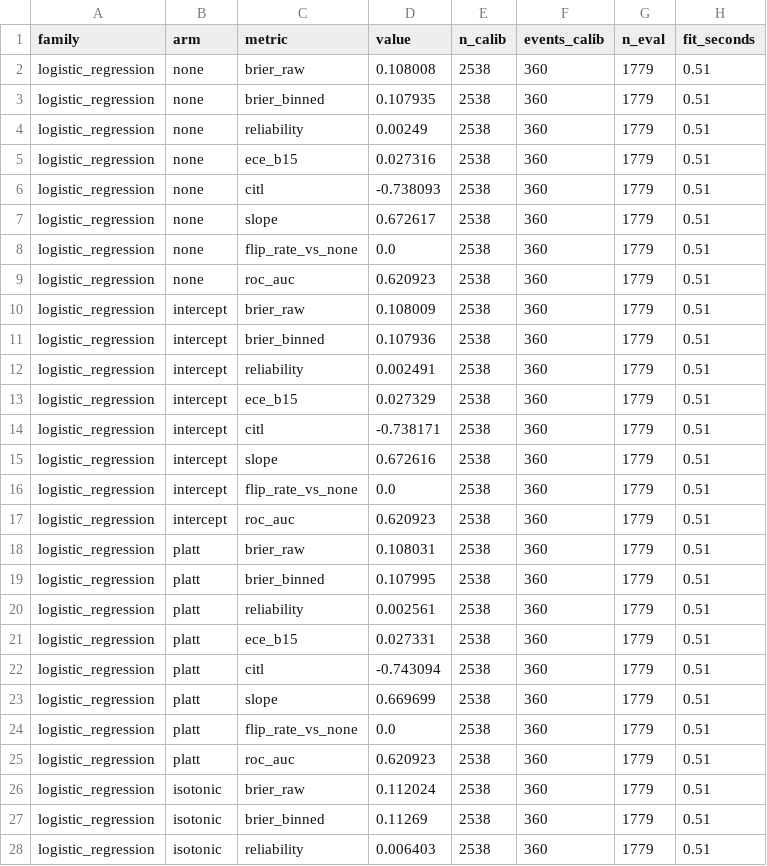
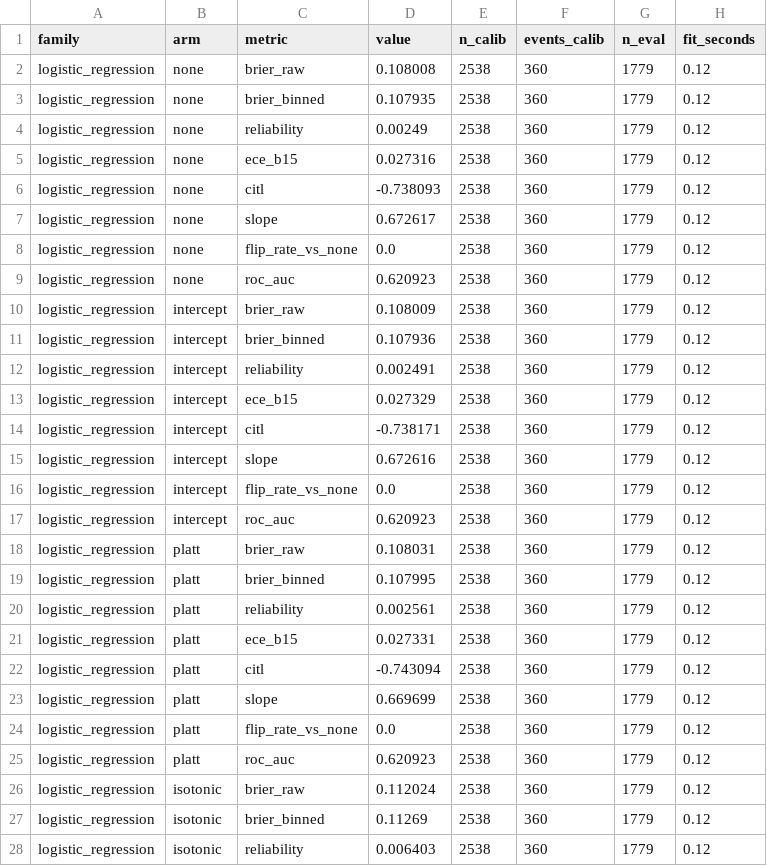
Before and after one commit to Culzz/credit-reliability-audit, a CSV file: reports/tables/calibration_audit_dryrun.csv, drawn as a sheet; only a part is shown; the diff covers the shown part only.

```diff
--- a/reports/tables/calibration_audit_dryrun.csv
+++ b/reports/tables/calibration_audit_dryrun.csv
@@ -1,28 +1,28 @@
 family,arm,metric,value,n_calib,events_calib,n_eval,fit_seconds
-logistic_regression,none,brier_raw,0.108008,2538,360,1779,0.51
-logistic_regression,none,brier_binned,0.107935,2538,360,1779,0.51
-logistic_regression,none,reliability,0.00249,2538,360,1779,0.51
-logistic_regression,none,ece_b15,0.027316,2538,360,1779,0.51
-logistic_regression,none,citl,-0.738093,2538,360,1779,0.51
-logistic_regression,none,slope,0.672617,2538,360,1779,0.51
-logistic_regression,none,flip_rate_vs_none,0.0,2538,360,1779,0.51
-logistic_regression,none,roc_auc,0.620923,2538,360,1779,0.51
-logistic_regression,intercept,brier_raw,0.108009,2538,360,1779,0.51
-logistic_regression,intercept,brier_binned,0.107936,2538,360,1779,0.51
-logistic_regression,intercept,reliability,0.002491,2538,360,1779,0.51
-logistic_regression,intercept,ece_b15,0.027329,2538,360,1779,0.51
-logistic_regression,intercept,citl,-0.738171,2538,360,1779,0.51
-logistic_regression,intercept,slope,0.672616,2538,360,1779,0.51
-logistic_regression,intercept,flip_rate_vs_none,0.0,2538,360,1779,0.51
-logistic_regression,intercept,roc_auc,0.620923,2538,360,1779,0.51
-logistic_regression,platt,brier_raw,0.108031,2538,360,1779,0.51
-logistic_regression,platt,brier_binned,0.107995,2538,360,1779,0.51
-logistic_regression,platt,reliability,0.002561,2538,360,1779,0.51
-logistic_regression,platt,ece_b15,0.027331,2538,360,1779,0.51
-logistic_regression,platt,citl,-0.743094,2538,360,1779,0.51
-logistic_regression,platt,slope,0.669699,2538,360,1779,0.51
-logistic_regression,platt,flip_rate_vs_none,0.0,2538,360,1779,0.51
-logistic_regression,platt,roc_auc,0.620923,2538,360,1779,0.51
-logistic_regression,isotonic,brier_raw,0.112024,2538,360,1779,0.51
-logistic_regression,isotonic,brier_binned,0.11269,2538,360,1779,0.51
-logistic_regression,isotonic,reliability,0.006403,2538,360,1779,0.51
+logistic_regression,none,brier_raw,0.108008,2538,360,1779,0.12
+logistic_regression,none,brier_binned,0.107935,2538,360,1779,0.12
+logistic_regression,none,reliability,0.00249,2538,360,1779,0.12
+logistic_regression,none,ece_b15,0.027316,2538,360,1779,0.12
+logistic_regression,none,citl,-0.738093,2538,360,1779,0.12
+logistic_regression,none,slope,0.672617,2538,360,1779,0.12
+logistic_regression,none,flip_rate_vs_none,0.0,2538,360,1779,0.12
+logistic_regression,none,roc_auc,0.620923,2538,360,1779,0.12
+logistic_regression,intercept,brier_raw,0.108009,2538,360,1779,0.12
+logistic_regression,intercept,brier_binned,0.107936,2538,360,1779,0.12
+logistic_regression,intercept,reliability,0.002491,2538,360,1779,0.12
+logistic_regression,intercept,ece_b15,0.027329,2538,360,1779,0.12
+logistic_regression,intercept,citl,-0.738171,2538,360,1779,0.12
+logistic_regression,intercept,slope,0.672616,2538,360,1779,0.12
+logistic_regression,intercept,flip_rate_vs_none,0.0,2538,360,1779,0.12
+logistic_regression,intercept,roc_auc,0.620923,2538,360,1779,0.12
+logistic_regression,platt,brier_raw,0.108031,2538,360,1779,0.12
+logistic_regression,platt,brier_binned,0.107995,2538,360,1779,0.12
+logistic_regression,platt,reliability,0.002561,2538,360,1779,0.12
+logistic_regression,platt,ece_b15,0.027331,2538,360,1779,0.12
+logistic_regression,platt,citl,-0.743094,2538,360,1779,0.12
+logistic_regression,platt,slope,0.669699,2538,360,1779,0.12
+logistic_regression,platt,flip_rate_vs_none,0.0,2538,360,1779,0.12
+logistic_regression,platt,roc_auc,0.620923,2538,360,1779,0.12
+logistic_regression,isotonic,brier_raw,0.112024,2538,360,1779,0.12
+logistic_regression,isotonic,brier_binned,0.11269,2538,360,1779,0.12
+logistic_regression,isotonic,reliability,0.006403,2538,360,1779,0.12
```
Also changed, not shown: 101 edited cells elsewhere in this file, reports/tables/baseline_dryrun_metrics.csv, 5 other files.
